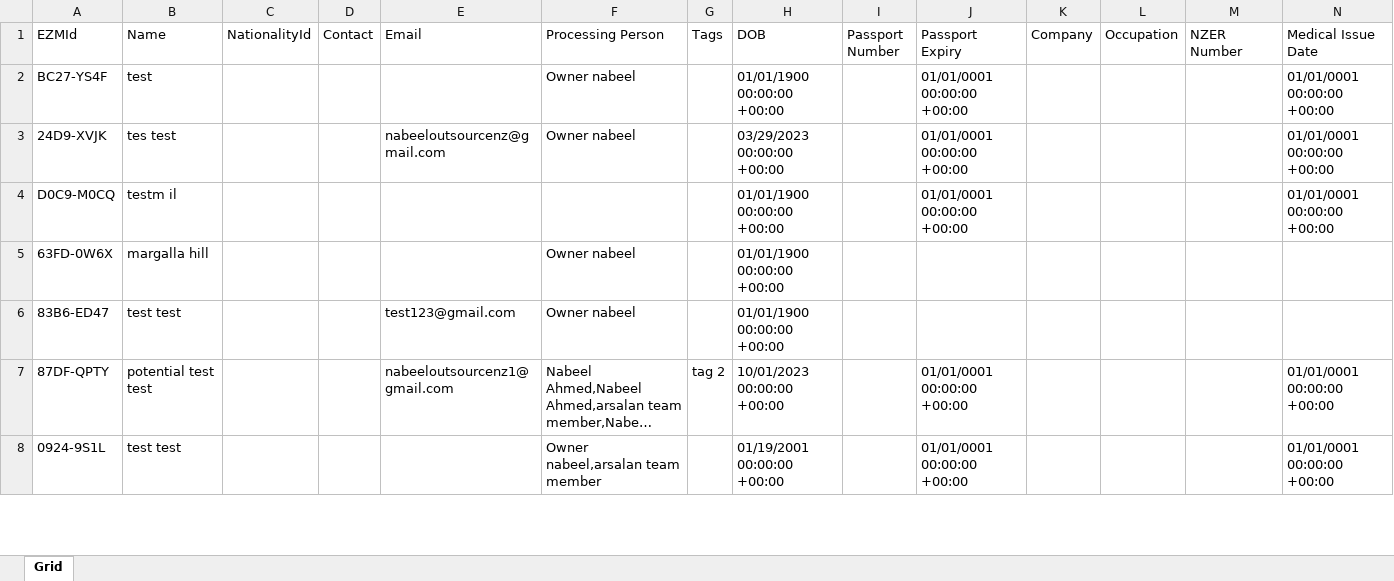
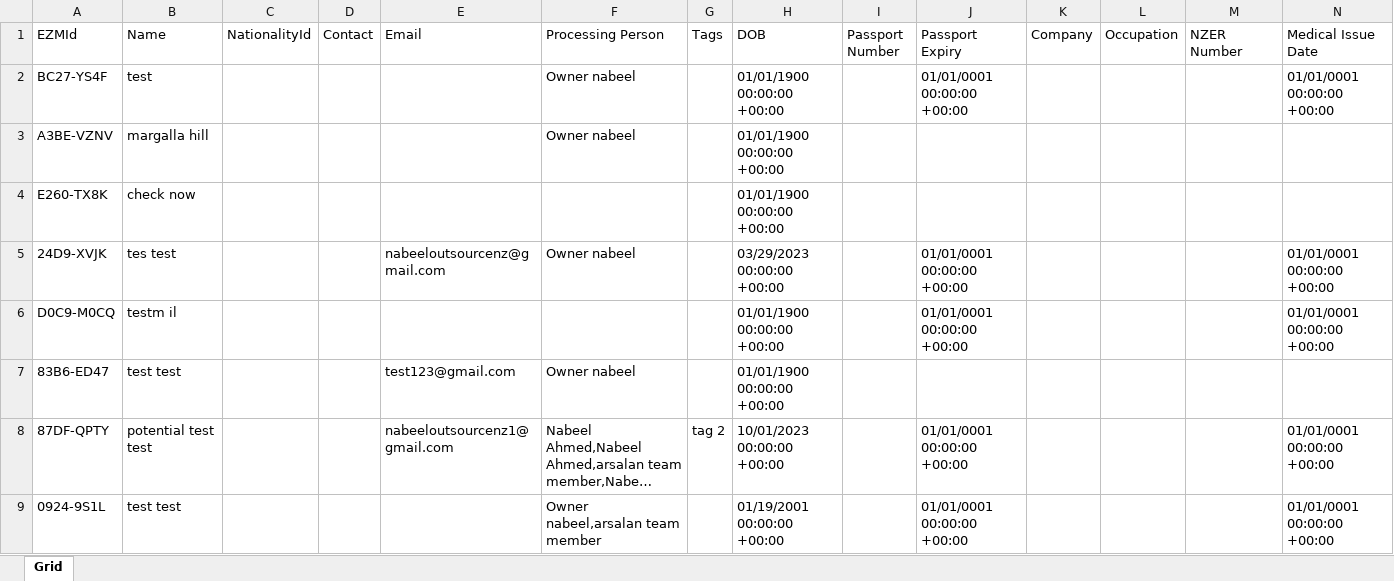
Before and after one commit to nabeelahmed772/Ezymigrate, an Excel workbook: cypress/downloads/ClientsList.xlsx, sheet Grid, drawn as a sheet; only a part is shown; long unchanged cells end in …; values as stored, in another font and other column widths than the file's, no borders; table styles not drawn; removed rows and columns are numbered as before the commit, all else as after; rows hold the shown columns only; the diff covers the shown part only; the diff names each change by its address in the sheet, - before the commit and + after, or states it on an @@ line.

```diff
--- a/cypress/downloads/ClientsList.xlsx (sheet Grid)
+++ b/cypress/downloads/ClientsList.xlsx (sheet Grid)
+row 3: A3BE-VZNV | margalla hill |  |  |  | Owner nabeel |  | 01/01/1900 00:00:00 +00:00
+row 4: E260-TX8K | check now |  |  |  |  |  | 01/01/1900 00:00:00 +00:00
-row 5: 63FD-0W6X | margalla hill |  |  |  | Owner nabeel |  | 01/01/1900 00:00:00 +00:00
```
Also changed, not shown: 3 added rows elsewhere in this sheet, cypress/downloads/EmployersList.xlsx, cypress/downloads/PotentialClientsList.xlsx, 15 other files.
